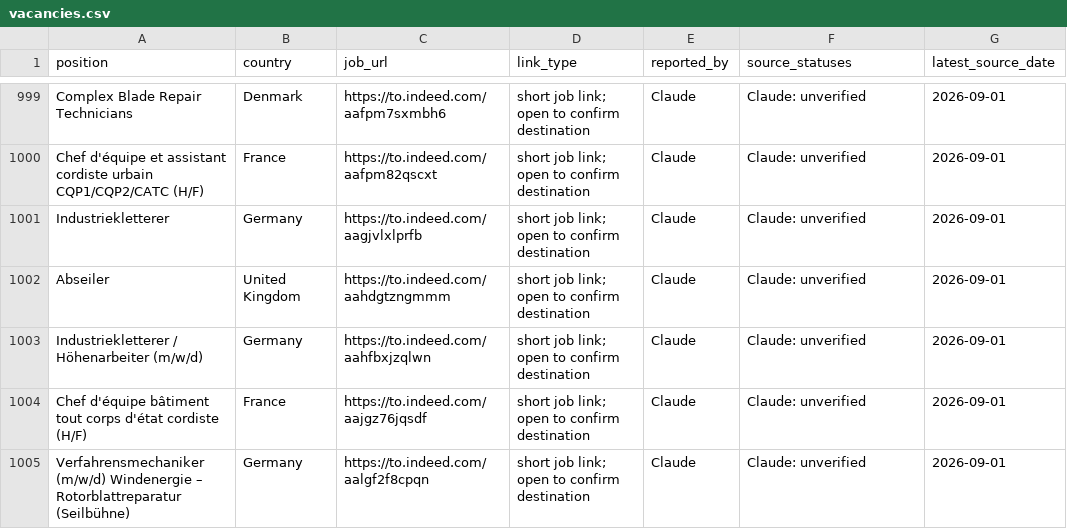
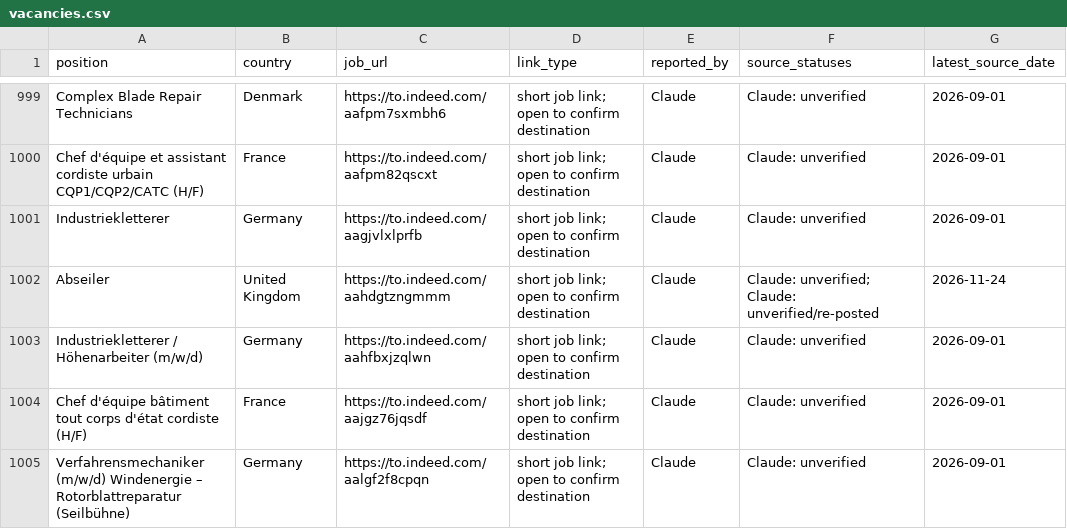
Before and after one commit to duvida13/Combined-Rope-Access-Job-Findings, a CSV file: vacancies.csv, drawn as a sheet; only a part is shown, gaps mark what is left out; the diff covers the shown part only.

```diff
--- a/vacancies.csv
+++ b/vacancies.csv
@@ -1001,3 +1001,3 @@ Chef d'équipe et assistant cordiste urbain CQP1/CQP2/CATC (H/F),France,https://
 Industriekletterer,Germany,https://to.indeed.com/aagjvlxlprfb,short job link; open to confirm destination,Claude,Claude: unverified,2026-09-01
-Abseiler,United Kingdom,https://to.indeed.com/aahdgtzngmmm,short job link; open to confirm destination,Claude,Claude: unverified,2026-09-01
+Abseiler,United Kingdom,https://to.indeed.com/aahdgtzngmmm,short job link; open to confirm destination,Claude,Claude: unverified; Claude: unverified/re-posted,2026-11-24
 Industriekletterer / Höhenarbeiter (m/w/d),Germany,https://to.indeed.com/aahfbxjzqlwn,short job link; open to confirm destination,Claude,Claude: unverified,2026-09-01
```
Also changed, not shown: 7 added rows and 43 edited cells elsewhere in this file, review-links.csv, 9 other files.
